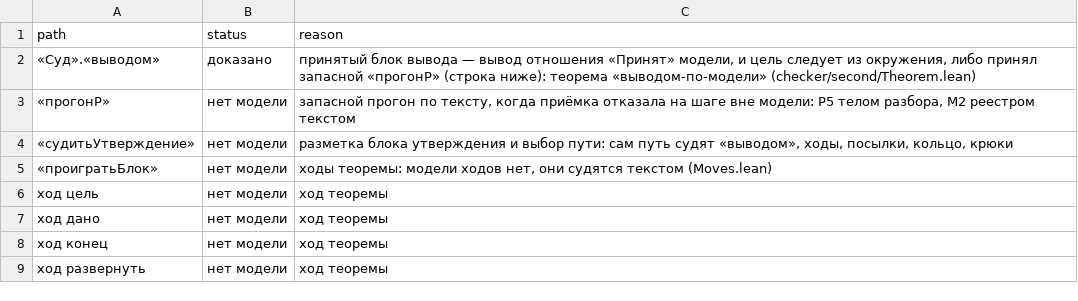
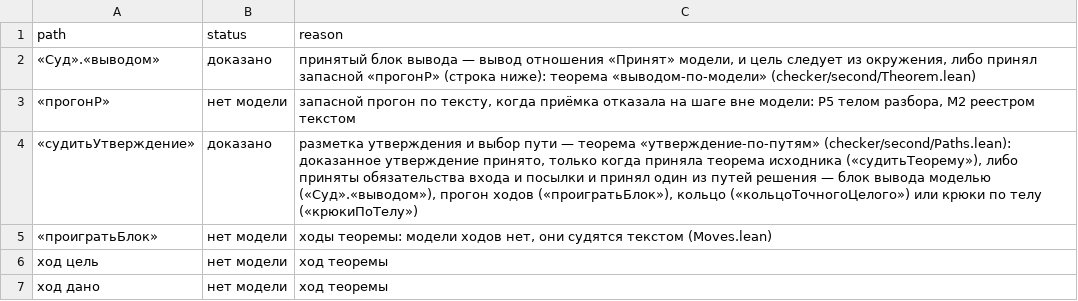
Before and after one commit to digitable-lol/flang, a TSV file: flang/proof/tables/lean-soundness-debt.tsv, drawn as a sheet; only a part is shown; the shorter side is filled out with more unchanged rows.

```diff
--- a/flang/proof/tables/lean-soundness-debt.tsv
+++ b/flang/proof/tables/lean-soundness-debt.tsv
@@ -3,3 +3,3 @@ path	status	reason
 «прогонР»	нет модели	запасной прогон по тексту, когда приёмка отказала на шаге вне модели: Р5 телом разбора, М2 реестром текстом
-«судитьУтверждение»	нет модели	разметка блока утверждения и выбор пути: сам путь судят «выводом», ходы, посылки, кольцо, крюки
+«судитьУтверждение»	доказано	разметка утверждения и выбор пути — теорема «утверждение-по-путям» (checker/second/Paths.lean): доказанное утверждение принято, только когда приняла теорема исходника («судитьТеорему»), либо приняты обязательства входа и посылки и принял один из путей решения — блок вывода моделью («Суд».«выводом»), прогон ходов («проигратьБлок»), кольцо («кольцоТочногоЦелого») или крюки по телу («крюкиПоТелу»)
 «проигратьБлок»	нет модели	ходы теоремы: модели ходов нет, они судятся текстом (Moves.lean)
```
Also changed, not shown: 4 other files.
